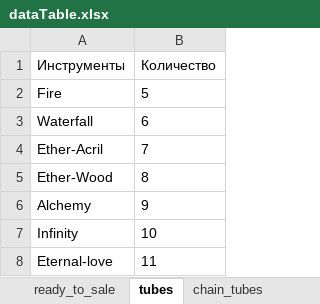
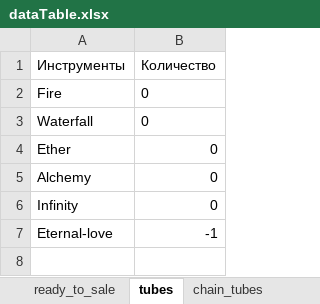
Before and after one commit to titoan/DiviyaSkladBot, an Excel workbook: data/dataTable.xlsx, sheet tubes, drawn as a sheet; values as stored, in another font and other column widths than the file's, no borders; removed rows and columns are numbered as before the commit, all else as after; the diff names each change by its address in the sheet, - before the commit and + after, or states it on an @@ line.

Commit message:
some fix writeOfTubes

```diff
--- a/data/dataTable.xlsx (sheet tubes)
+++ b/data/dataTable.xlsx (sheet tubes)
-B2 (Количество): 5
+B2 (Количество): 0
-B3 (Количество): 6
+B3 (Количество): 0
-row 4: Ether-Acril | 7
-row 5: Ether-Wood | 8
+row 4: Ether | 0
-B5 (Количество): 9
+B5 (Количество): 0
-B6 (Количество): 10
+B6 (Количество): 0
-B7 (Количество): 11
+B7 (Количество): -1
```
Also changed, not shown: sheet components, sheet ready_to_sale, sheet passports, 2 other files.
